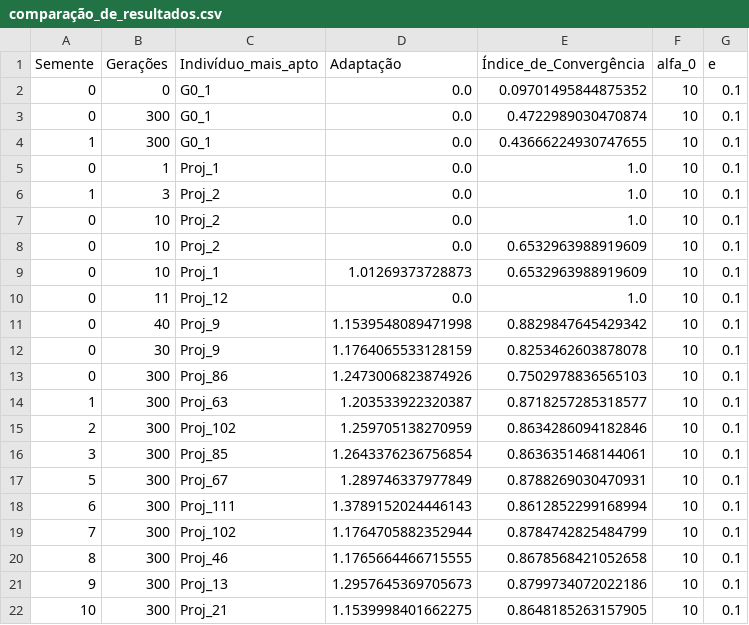
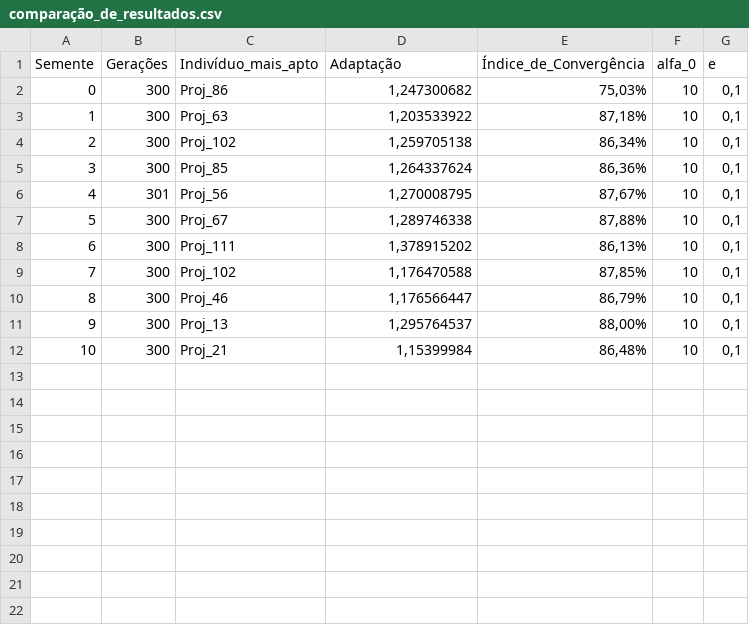
Before and after one commit to gustavomello9600/otag, a CSV file: situações_de_projeto/placa_em_balanço/resultados/Kane_&_Schoenauer_P_no_meio_da_extremidade_direita_e_cantos_das_bordas_fixos_pouca_espessura/comparação_de_resultados.csv, drawn as a sheet.

Commit message:
Atualização de resultados e refatoração na fachada

```diff
--- a/situações_de_projeto/placa_em_balanço/resultados/Kane_&_Schoenauer_P_no_meio_da_extremidade_direita_e_cantos_das_bordas_fixos_pouca_espessura/comparação_de_resultados.csv
+++ b/situações_de_projeto/placa_em_balanço/resultados/Kane_&_Schoenauer_P_no_meio_da_extremidade_direita_e_cantos_das_bordas_fixos_pouca_espessura/comparação_de_resultados.csv
@@ -1,22 +1,12 @@
 Semente,Gerações,Indivíduo_mais_apto,Adaptação,Índice_de_Convergência,alfa_0,e
-0,0,G0_1,0.0,0.09701495844875352,10,0.1
-0,300,G0_1,0.0,0.4722989030470874,10,0.1
-1,300,G0_1,0.0,0.43666224930747655,10,0.1
-0,1,Proj_1,0.0,1.0,10,0.1
-1,3,Proj_2,0.0,1.0,10,0.1
-0,10,Proj_2,0.0,1.0,10,0.1
-0,10,Proj_2,0.0,0.6532963988919609,10,0.1
-0,10,Proj_1,1.01269373728873,0.6532963988919609,10,0.1
-0,11,Proj_12,0.0,1.0,10,0.1
-0,40,Proj_9,1.1539548089471998,0.8829847645429342,10,0.1
-0,30,Proj_9,1.1764065533128159,0.8253462603878078,10,0.1
-0,300,Proj_86,1.2473006823874926,0.7502978836565103,10,0.1
-1,300,Proj_63,1.203533922320387,0.8718257285318577,10,0.1
-2,300,Proj_102,1.259705138270959,0.8634286094182846,10,0.1
-3,300,Proj_85,1.2643376236756854,0.8636351468144061,10,0.1
-5,300,Proj_67,1.289746337977849,0.8788269030470931,10,0.1
-6,300,Proj_111,1.3789152024446143,0.8612852299168994,10,0.1
-7,300,Proj_102,1.1764705882352944,0.8784742825484799,10,0.1
-8,300,Proj_46,1.1765664466715555,0.8678568421052658,10,0.1
-9,300,Proj_13,1.2957645369705673,0.8799734072022186,10,0.1
-10,300,Proj_21,1.1539998401662275,0.8648185263157905,10,0.1
+0,300,Proj_86,"1,247300682","75,03%",10,"0,1"
+1,300,Proj_63,"1,203533922","87,18%",10,"0,1"
+2,300,Proj_102,"1,259705138","86,34%",10,"0,1"
+3,300,Proj_85,"1,264337624","86,36%",10,"0,1"
+4,301,Proj_56,"1,270008795","87,67%",10,"0,1"
+5,300,Proj_67,"1,289746338","87,88%",10,"0,1"
+6,300,Proj_111,"1,378915202","86,13%",10,"0,1"
+7,300,Proj_102,"1,176470588","87,85%",10,"0,1"
+8,300,Proj_46,"1,176566447","86,79%",10,"0,1"
+9,300,Proj_13,"1,295764537","88,00%",10,"0,1"
+10,300,Proj_21,"1,15399984","86,48%",10,"0,1"
```
Also changed, not shown: 3 other files.
